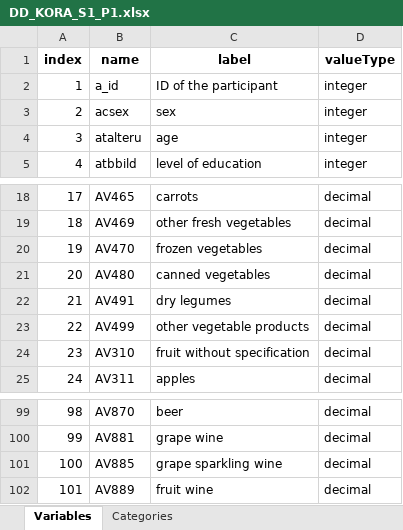
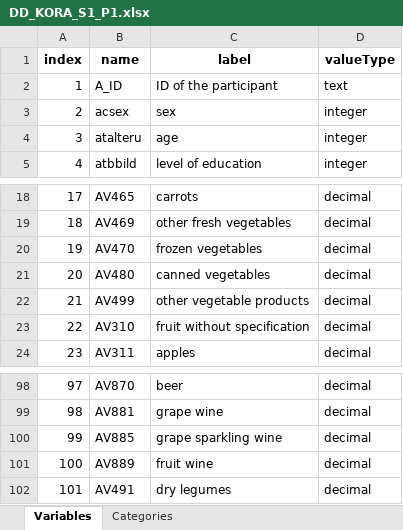
Before and after one commit to nfdi4health/use-cases-harmonisation, an Excel workbook: rmonize/data_dictionary/DD_KORA_S1_P1.xlsx, sheet Variables, drawn as a sheet; only a part is shown, gaps mark what is left out; values as stored, in another font and other column widths than the file's, no borders; removed rows and columns are numbered as before the commit, all else as after; the diff names each change by its address in the sheet, - before the commit and + after, or states it on an @@ line.

```diff
--- a/rmonize/data_dictionary/DD_KORA_S1_P1.xlsx (sheet Variables)
+++ b/rmonize/data_dictionary/DD_KORA_S1_P1.xlsx (sheet Variables)
-row 2: 1 | a_id | ID of the participant | integer
+row 2: 1 | A_ID | ID of the participant | text
@@ column A (index) renumbered between rows 22 and 101 @@
@@ row 22 moved to row 102: 101 @@
```
Also changed, not shown: sheet Categories, rmonize/data_dictionary/DD_KORA_S3_P1.xlsx, rmonize/data_proc_elem/DPE_KORA_S1_P1.xlsx, 1 other file.
